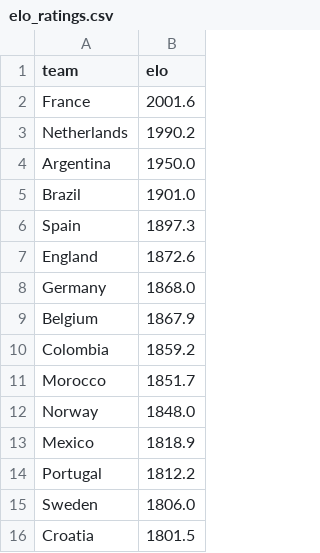
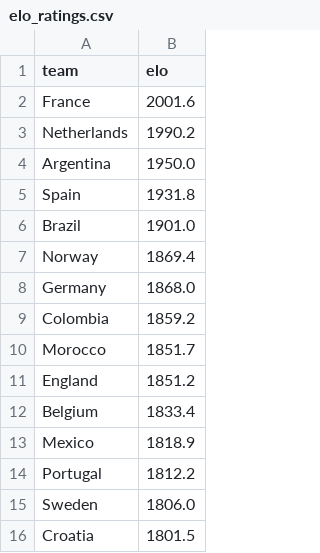
Before and after one commit to suluco/wk2026-predictor, a CSV file: data/elo_ratings.csv, drawn as a sheet; only a part is shown; removed rows and columns are numbered as before the commit, all else as after; the diff names each change by its address in the sheet, - before the commit and + after, or states it on an @@ line.

```diff
--- a/data/elo_ratings.csv
+++ b/data/elo_ratings.csv
+row 5: Spain | 1931.8
-row 6: Spain | 1897.3
-row 7: England | 1872.6
+row 7: Norway | 1869.4
-row 9: Belgium | 1867.9
-row 12: Norway | 1848.0
+row 11: England | 1851.2
+row 12: Belgium | 1833.4
```
Also changed, not shown: data/matches.csv, data/teams.csv, 3 other files.
